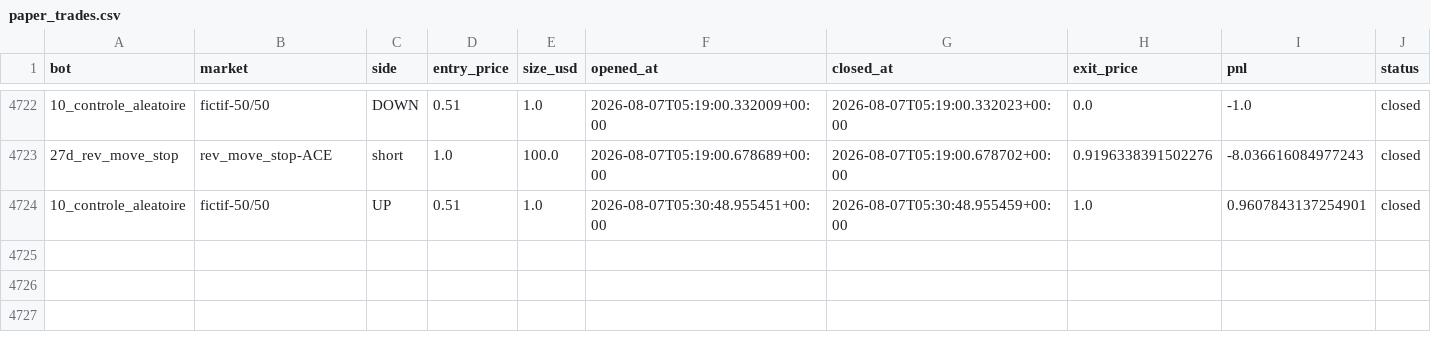
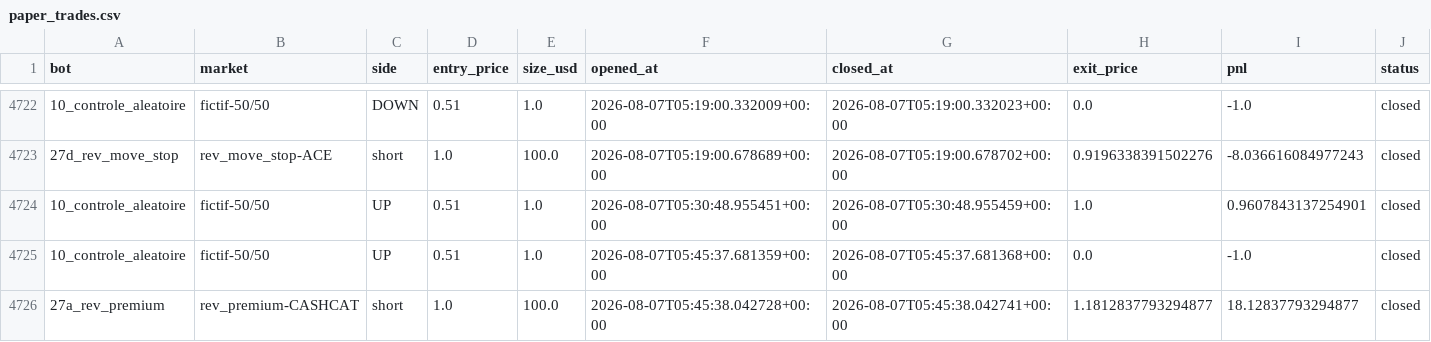
Before and after one commit to BSA-Laky/banc-paper, a CSV file: paper_trades.csv, drawn as a sheet; only a part is shown, gaps mark what is left out; the diff names each change by its address in the sheet, - before the commit and + after, or states it on an @@ line.

```diff
--- a/paper_trades.csv
+++ b/paper_trades.csv
+row 4725: 10_controle_aleatoire | fictif-50/50 | UP | 0.51 | 1.0 | 2026-08-07T05:45:37.681359+00:00 | 2026-08-07T05:45:37.681368+00:00 | 0.0 | -1.0 | closed
+row 4726: 27a_rev_premium | rev_premium-CASHCAT | short | 1.0 | 100.0 | 2026-08-07T05:45:38.042728+00:00 | 2026-08-07T05:45:38.042741+00:00 | 1.1812837793294877 | 18.12837793294877 | closed
```
Also changed, not shown: 15 other files.
